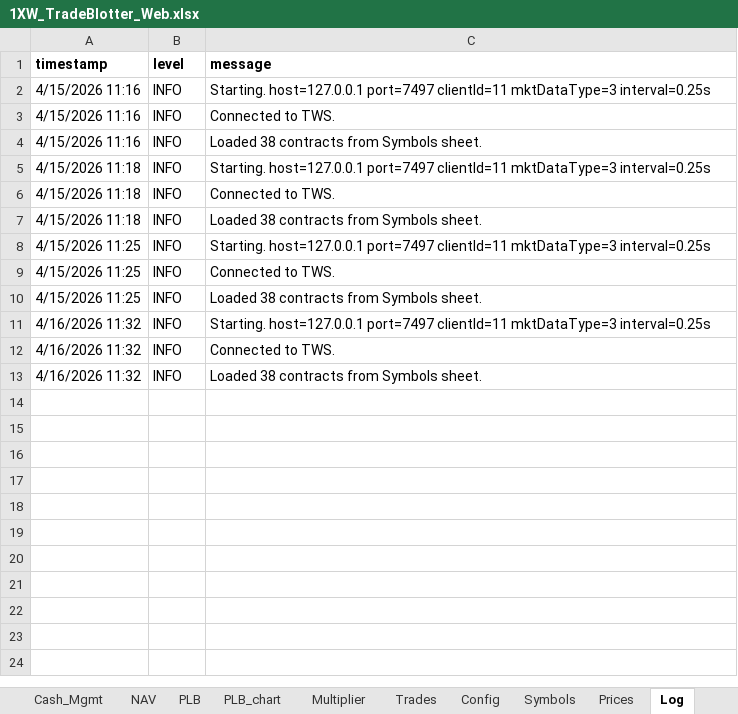
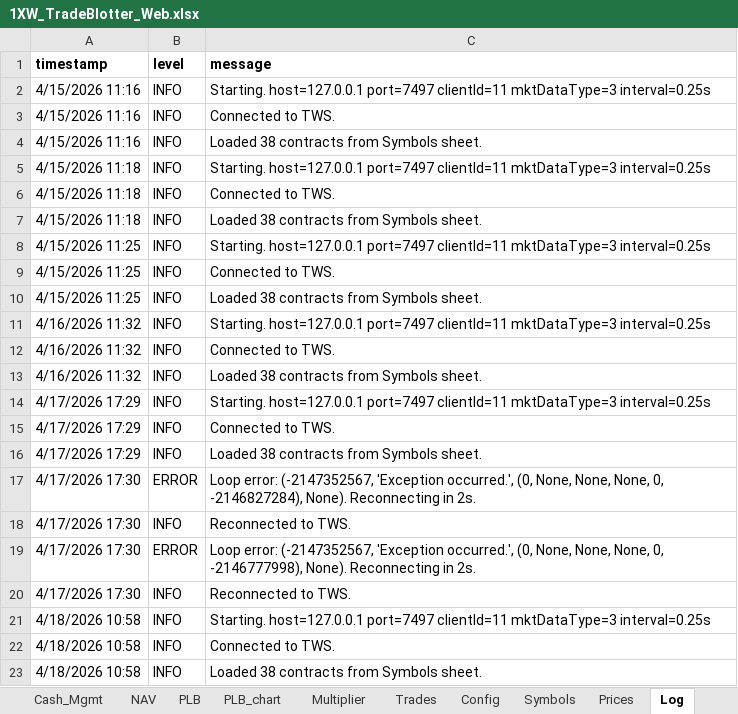
Before and after one commit to spatrese/1xw-website, an Excel workbook: 1XW_TradeBlotter_Web.xlsx, sheet Log, drawn as a sheet; values as stored, in another font and other column widths than the file's, no borders; the diff names each change by its address in the sheet, - before the commit and + after, or states it on an @@ line.

```diff
--- a/1XW_TradeBlotter_Web.xlsx (sheet Log)
+++ b/1XW_TradeBlotter_Web.xlsx (sheet Log)
+row 14: 4/17/2026 17:29 | INFO | Starting. host=127.0.0.1 port=7497 clientId=11 mktDataType=3 interval=0.25s
+row 15: 4/17/2026 17:29 | INFO | Connected to TWS.
+row 16: 4/17/2026 17:29 | INFO | Loaded 38 contracts from Symbols sheet.
+row 17: 4/17/2026 17:30 | ERROR | Loop error: (-2147352567, 'Exception occurred.', (0, None, None, None, 0, -2146827284), None). Reconnecting in 2s.
+row 18: 4/17/2026 17:30 | INFO | Reconnected to TWS.
+row 19: 4/17/2026 17:30 | ERROR | Loop error: (-2147352567, 'Exception occurred.', (0, None, None, None, 0, -2146777998), None). Reconnecting in 2s.
+row 20: 4/17/2026 17:30 | INFO | Reconnected to TWS.
+row 21: 4/18/2026 10:58 | INFO | Starting. host=127.0.0.1 port=7497 clientId=11 mktDataType=3 interval=0.25s
+row 22: 4/18/2026 10:58 | INFO | Connected to TWS.
+row 23: 4/18/2026 10:58 | INFO | Loaded 38 contracts from Symbols sheet.
```
Also changed, not shown: sheet Prices, sheet Blotter, sheet PLB, sheet Trades, sheet NAV, sheet Cash_Mgmt, charts or pictures, 14 other files.
